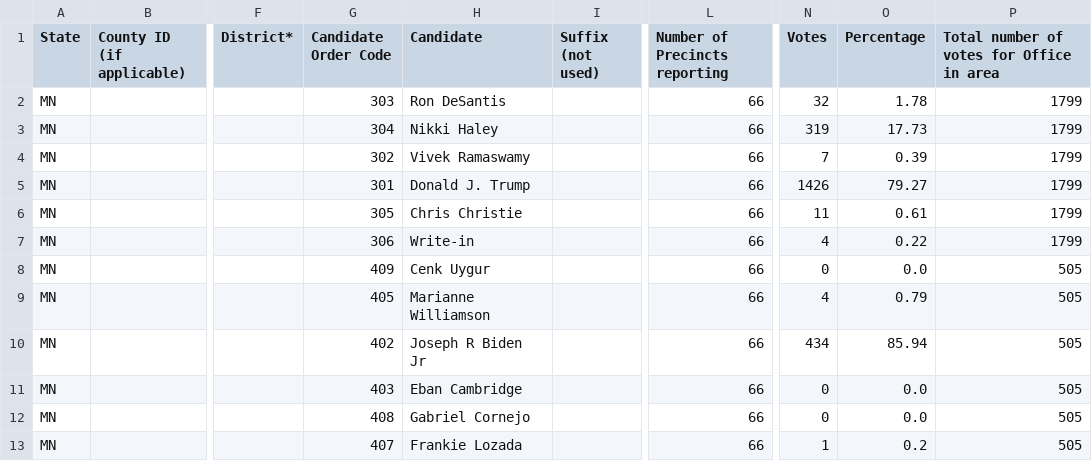
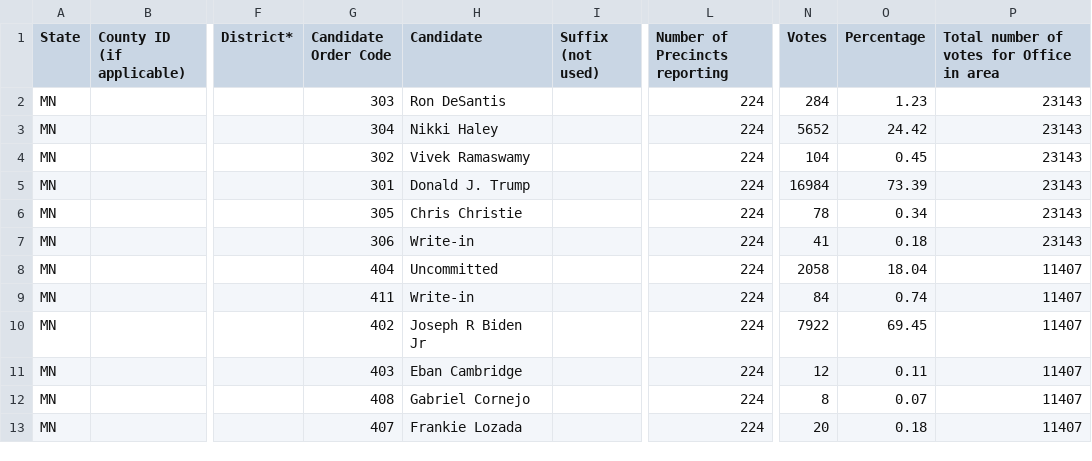
Before and after one commit to sahanjournal/primary-results-2025, a CSV file: data/results.csv, drawn as a sheet; only a part is shown, gaps mark what is left out; the diff covers the shown part only; the diff names each change by its address in the sheet, - before the commit and + after, or states it on an @@ line.

```diff
--- a/data/results.csv
+++ b/data/results.csv
-L2:L13 (Number of Precincts reporting): 66
+L2:L13 (Number of Precincts reporting): 224
-N2 (Votes): 32
+N2 (Votes): 284
-O2 (Percentage): 1.78
+O2 (Percentage): 1.23
-P2:P7: 1799
+P2:P7: 23143
-N3 (Votes): 319
+N3 (Votes): 5652
-O3 (Percentage): 17.73
+O3 (Percentage): 24.42
-N4 (Votes): 7
+N4 (Votes): 104
-O4 (Percentage): 0.39
+O4 (Percentage): 0.45
-N5 (Votes): 1426
+N5 (Votes): 16984
-O5 (Percentage): 79.27
+O5 (Percentage): 73.39
-N6 (Votes): 11
+N6 (Votes): 78
-O6 (Percentage): 0.61
+O6 (Percentage): 0.34
-N7 (Votes): 4
+N7 (Votes): 41
-O7 (Percentage): 0.22
+O7 (Percentage): 0.18
-G8 (Candidate Order Code): 409
+G8 (Candidate Order Code): 404
-H8 (Candidate): Cenk Uygur
+H8 (Candidate): Uncommitted
-N8 (Votes): 0
+N8 (Votes): 2058
-O8 (Percentage): 0.0
+O8 (Percentage): 18.04
-P8:P13: 505
+P8:P13: 11407
-G9 (Candidate Order Code): 405
+G9 (Candidate Order Code): 411
-H9 (Candidate): Marianne Williamson
+H9 (Candidate): Write-in
-N9 (Votes): 4
+N9 (Votes): 84
-O9 (Percentage): 0.79
+O9 (Percentage): 0.74
-N10 (Votes): 434
+N10 (Votes): 7922
-O10 (Percentage): 85.94
+O10 (Percentage): 69.45
-N11 (Votes): 0
+N11 (Votes): 12
-O11 (Percentage): 0.0
+O11 (Percentage): 0.11
-N12 (Votes): 0
+N12 (Votes): 8
-O12 (Percentage): 0.0
+O12 (Percentage): 0.07
-N13 (Votes): 1
+N13 (Votes): 20
-O13 (Percentage): 0.2
+O13 (Percentage): 0.18
```
Also changed, not shown: 48 edited cells elsewhere in this file, data/DFL.csv, 5 other files.
